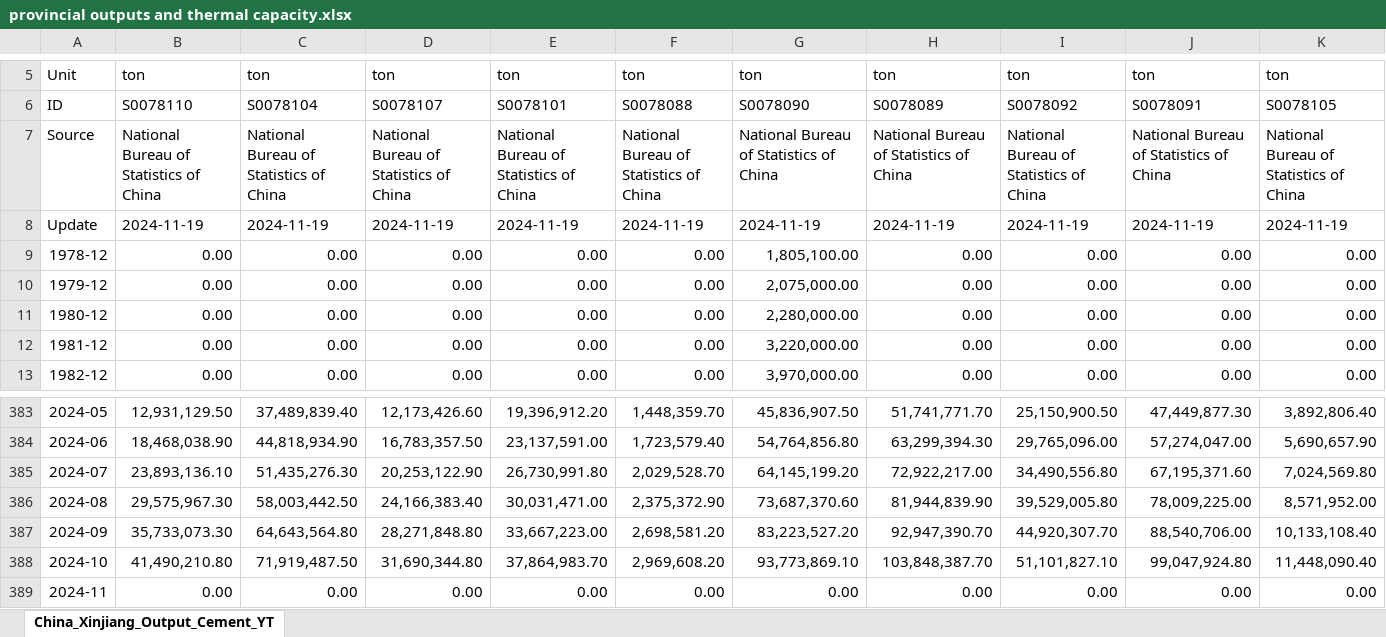
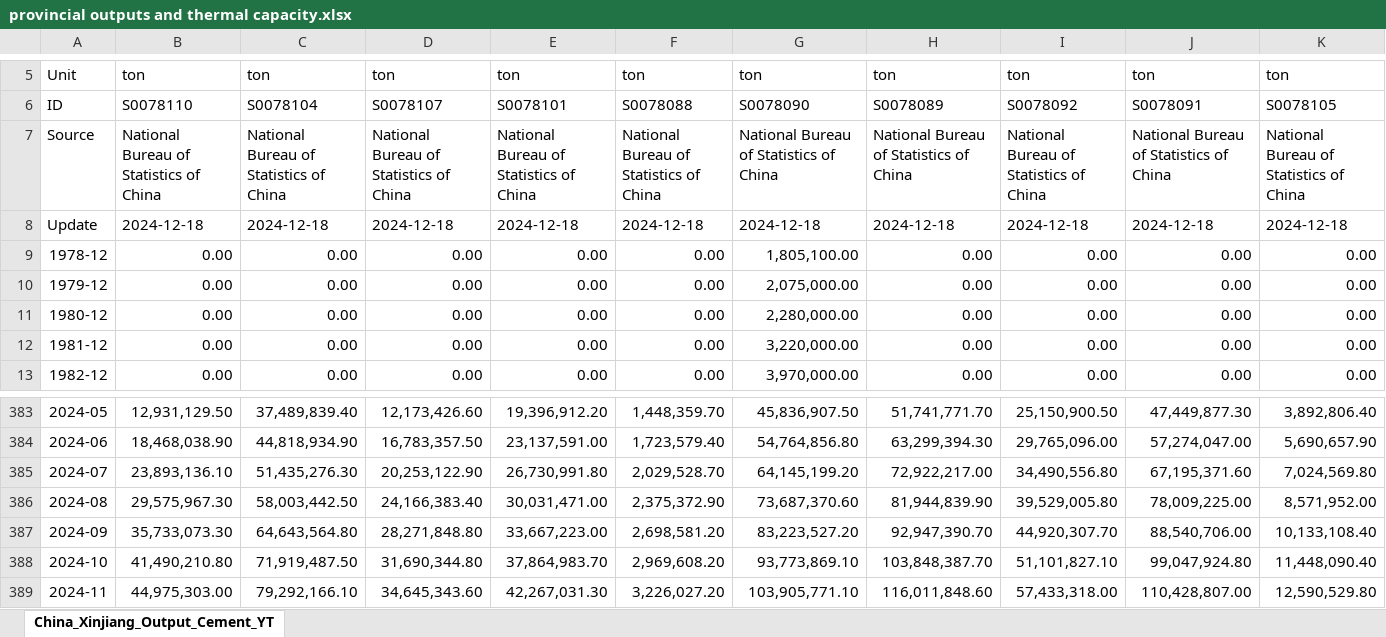
Before and after one commit to energyandcleanair/china_co2, an Excel workbook: inst/extdata/provincial outputs and thermal capacity.xlsx, sheet China_Xinjiang_Output_Cement_YT, drawn as a sheet; only a part is shown, gaps mark what is left out; values as stored, in another font and other column widths than the file's, no borders; removed rows and columns are numbered as before the commit, all else as after; rows hold the shown columns only; the diff covers the shown part only; the diff names each change by its address in the sheet, - before the commit and + after, or states it on an @@ line.

Commit message:
update data 2024-12-23

```diff
--- a/inst/extdata/provincial outputs and thermal capacity.xlsx (sheet China_Xinjiang_Output_Cement_YT)
+++ b/inst/extdata/provincial outputs and thermal capacity.xlsx (sheet China_Xinjiang_Output_Cement_YT)
-B8: 2024-11-19
+B8: 2024-12-18
-C8: 2024-11-19
+C8: 2024-12-18
-D8: 2024-11-19
+D8: 2024-12-18
-E8: 2024-11-19
+E8: 2024-12-18
-F8: 2024-11-19
+F8: 2024-12-18
-G8: 2024-11-19
+G8: 2024-12-18
-H8: 2024-11-19
+H8: 2024-12-18
-I8: 2024-11-19
+I8: 2024-12-18
-J8: 2024-11-19
+J8: 2024-12-18
-K8: 2024-11-19
+K8: 2024-12-18
-row 389: 2024-11 | 0.00 | 0.00 | 0.00 | 0.00 | 0.00 | 0.00 | 0.00 | 0.00 | 0.00 | 0.00
+row 389: 2024-11 | 44,975,303.00 | 79,292,166.10 | 34,645,343.60 | 42,267,031.30 | 3,226,027.20 | 103,905,771.10 | 116,011,848.60 | 57,433,318.00 | 110,428,807.00 | 12,590,529.80
```
Also changed, not shown: 189 edited cells elsewhere in this sheet, inst/extdata/Electricity Consumption by sector.xlsx, inst/extdata/Power Capacity.xlsx, 25 other files.
